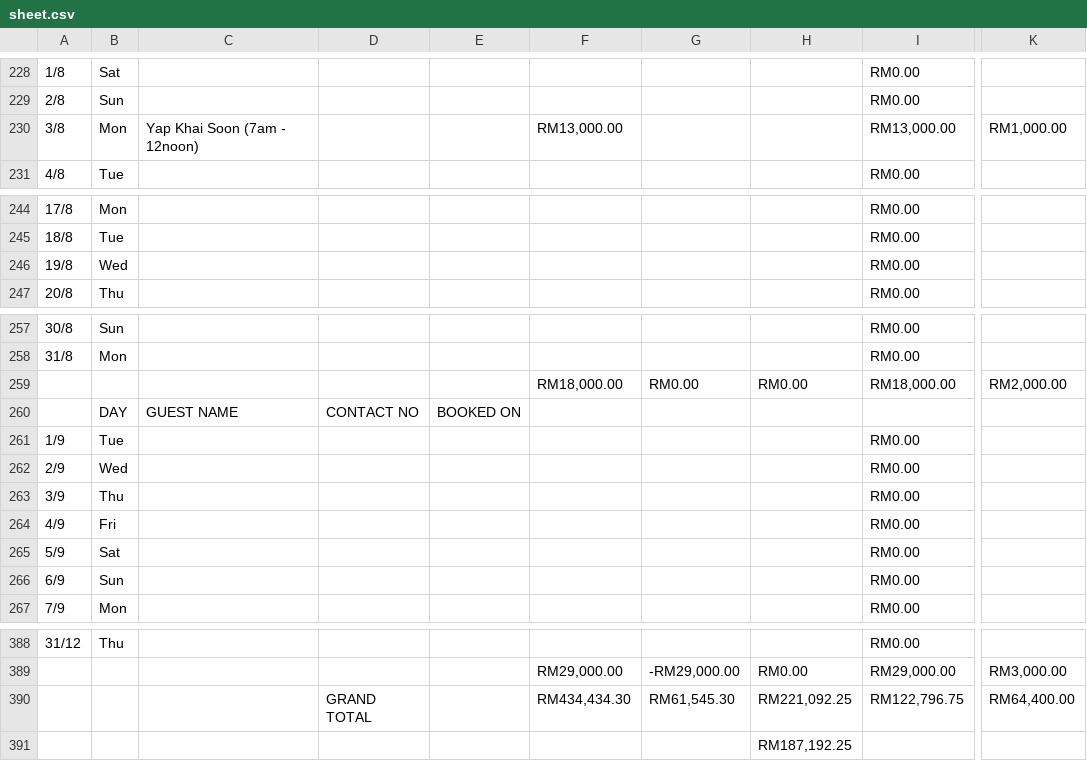
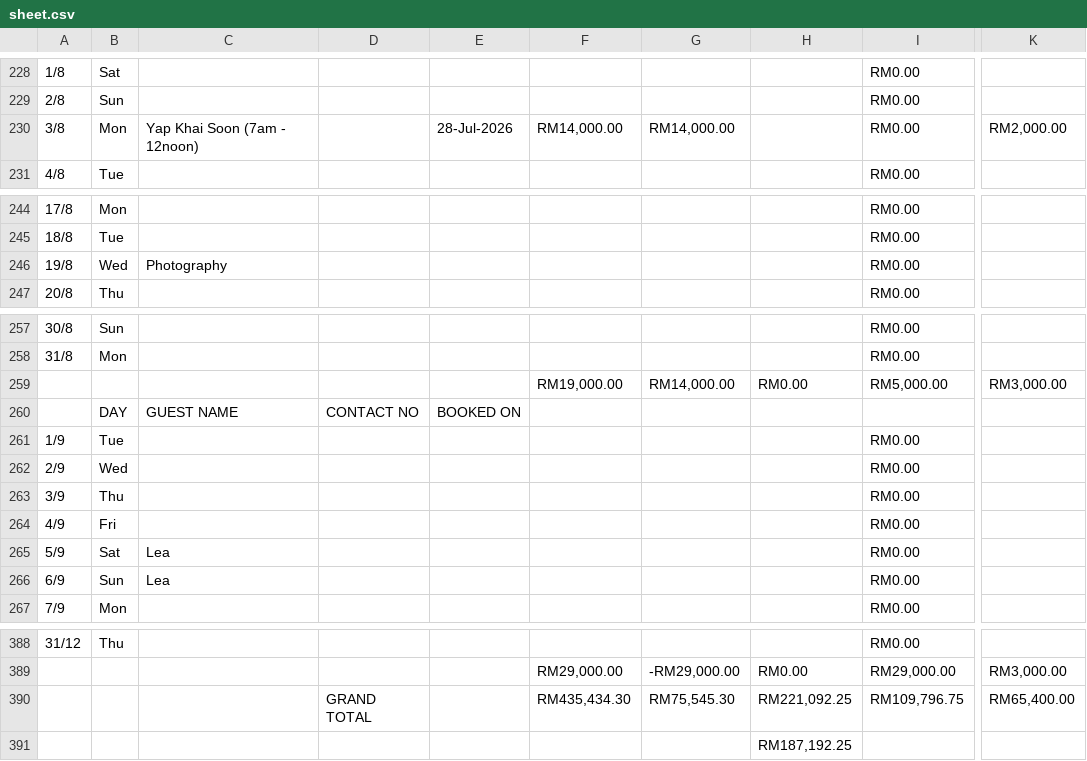
Before and after one commit to chanhoong88-cmd/public-data, a CSV file: public/data/sheet.csv, drawn as a sheet; only a part is shown, gaps mark what is left out; the diff names each change by its address in the sheet, - before the commit and + after, or states it on an @@ line.

```diff
--- a/public/data/sheet.csv
+++ b/public/data/sheet.csv
-E230: (empty)
+E230: 28-Jul-2026
-F230: RM13,000.00
+F230: RM14,000.00
-G230: (empty)
+G230: RM14,000.00
-I230: RM13,000.00
+I230: RM0.00
-K230: RM1,000.00
+K230: RM2,000.00
-C246: (empty)
+C246: Photography
-F259: RM18,000.00
+F259: RM19,000.00
-G259: RM0.00
+G259: RM14,000.00
-I259: RM18,000.00
+I259: RM5,000.00
-K259: RM2,000.00
+K259: RM3,000.00
-C265:C266: (empty)
+C265:C266: Lea
-F390: RM434,434.30
+F390: RM435,434.30
-G390: RM61,545.30
+G390: RM75,545.30
-I390: RM122,796.75
+I390: RM109,796.75
-K390: RM64,400.00
+K390: RM65,400.00
```
